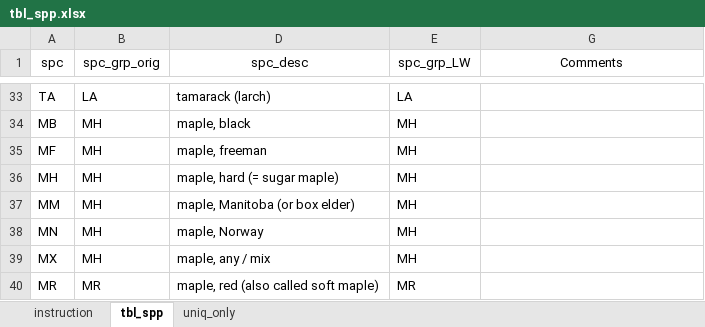
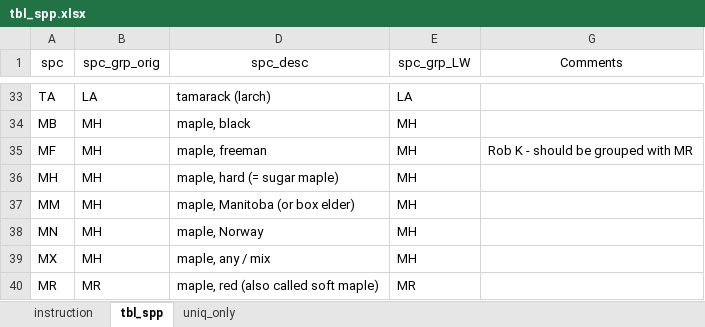
Before and after one commit to dan-e-lk/p3t_ArcGIS_Pro_Tools, an Excel workbook: scripts/Provincial_Tools/tbl_spp.xlsx, sheet tbl_spp, drawn as a sheet; only a part is shown, gaps mark what is left out; values as stored, in another font and other column widths than the file's, no borders; conditional formats and table styles not drawn; the diff names each change by its address in the sheet, - before the commit and + after, or states it on an @@ line.

```diff
--- a/scripts/Provincial_Tools/tbl_spp.xlsx (sheet tbl_spp)
+++ b/scripts/Provincial_Tools/tbl_spp.xlsx (sheet tbl_spp)
-G35 (Comments): (empty)
+G35 (Comments): Rob K - should be grouped with MR
```
Also changed, not shown: scripts/Caribou/habitat_classification_withNotes.xlsx, scripts/Provincial_Tools/tbl_sql_classify.xlsx, 13 other files.
